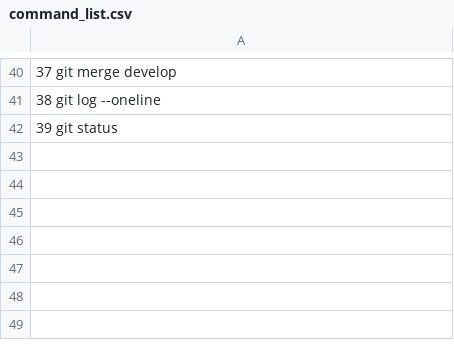
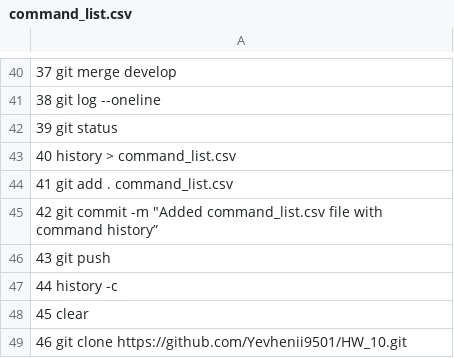
Before and after one commit to Yevhenii9501/HW_10, a CSV file: command_list.csv, drawn as a sheet; only a part is shown, gaps mark what is left out; the diff names each change by its address in the sheet, - before the commit and + after, or states it on an @@ line.

Commit message:
added  git clone to command_list.csv

```diff
--- a/command_list.csv
+++ b/command_list.csv
+row 43: 40 history > command_list.csv
+row 44: 41 git add . command_list.csv
+row 45: 42 git commit -m "Added command_list.csv file with command history”
+row 46: 43 git push
+row 47: 44 history -c
+row 48: 45 clear
+row 49: 46 git clone https://github.com/Yevhenii9501/HW_10.git
```
